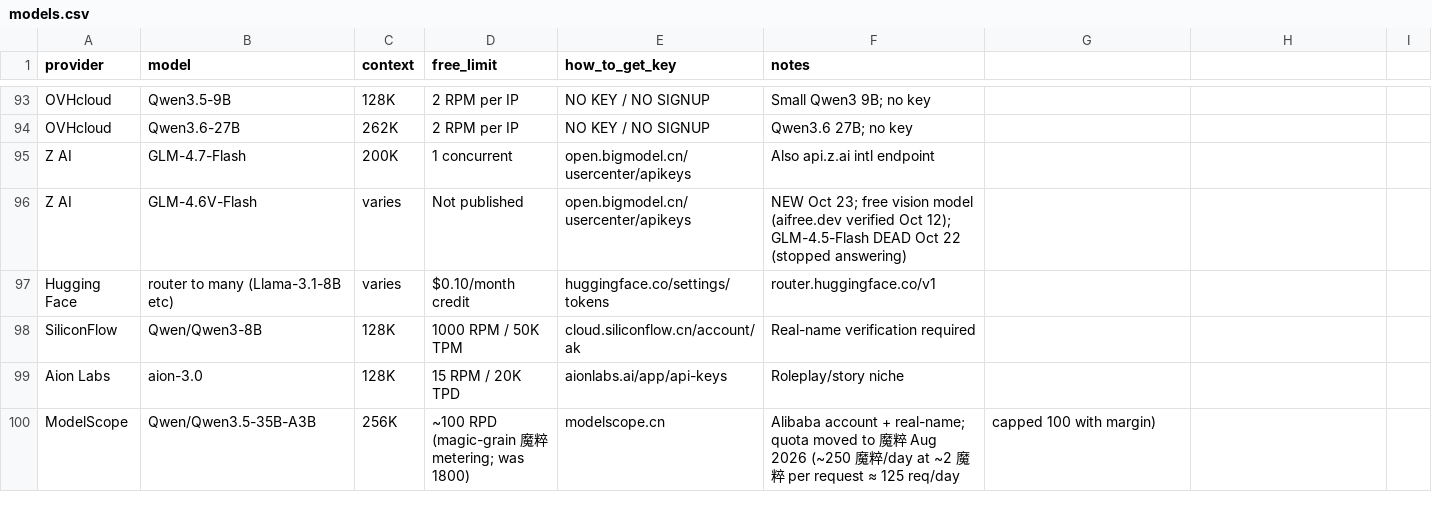
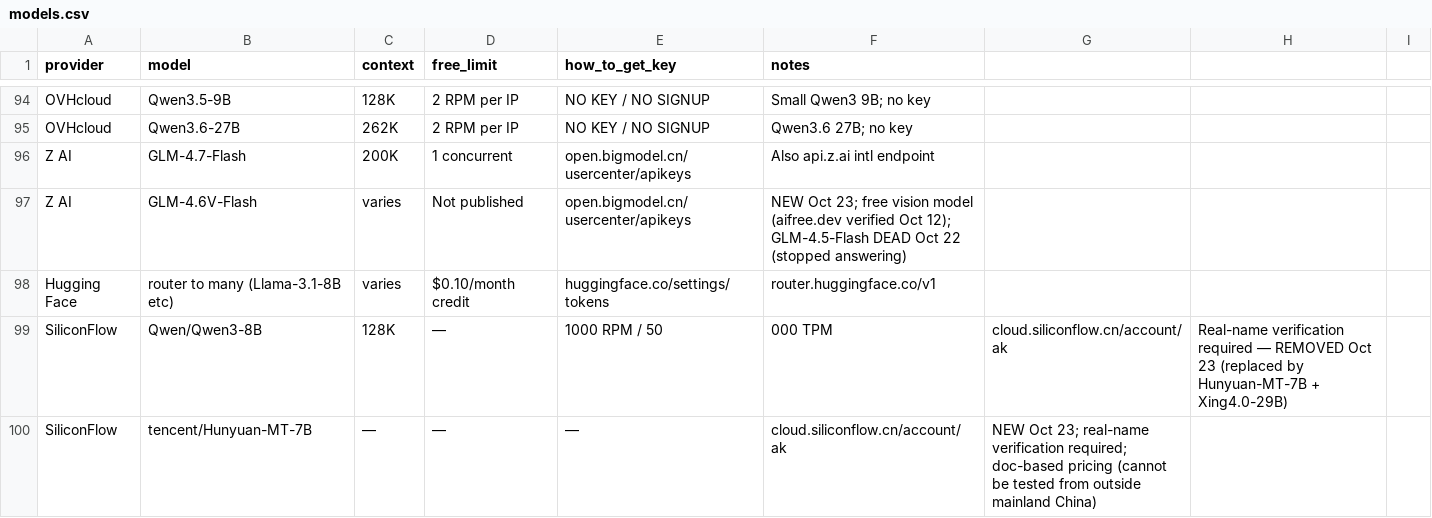
Before and after one commit to NostrDanish/freellm-watch, a CSV file: models.csv, drawn as a sheet; only a part is shown, gaps mark what is left out; the shorter side is filled out with more unchanged rows; the diff covers the shown part only.

```diff
--- a/models.csv
+++ b/models.csv
@@ -97,2 +98,3 @@ Z AI,GLM-4.6V-Flash,varies,Not published,open.bigmodel.cn/usercenter/apikeys,NEW
 Hugging Face,router to many (Llama-3.1-8B etc),varies,$0.10/month credit,huggingface.co/settings/tokens,router.huggingface.co/v1
-SiliconFlow,Qwen/Qwen3-8B,128K,1000 RPM / 50K TPM,cloud.siliconflow.cn/account/ak,Real-name verification required
+SiliconFlow,Qwen/Qwen3-8B,128K,—,1000 RPM / 50,000 TPM,cloud.siliconflow.cn/account/ak,Real-name verification required — REMOVED Oct 23 (replaced by Hunyuan-MT-7B + Xing4.0-29B)
+SiliconFlow,tencent/Hunyuan-MT-7B,—,—,—,cloud.siliconflow.cn/account/ak,NEW Oct 23; real-name verification required; doc-based pricing (cannot be tested from outside mainland China)
```
Also changed, not shown: 2 added rows and 1 edited cell elsewhere in this file, 1 other file.
